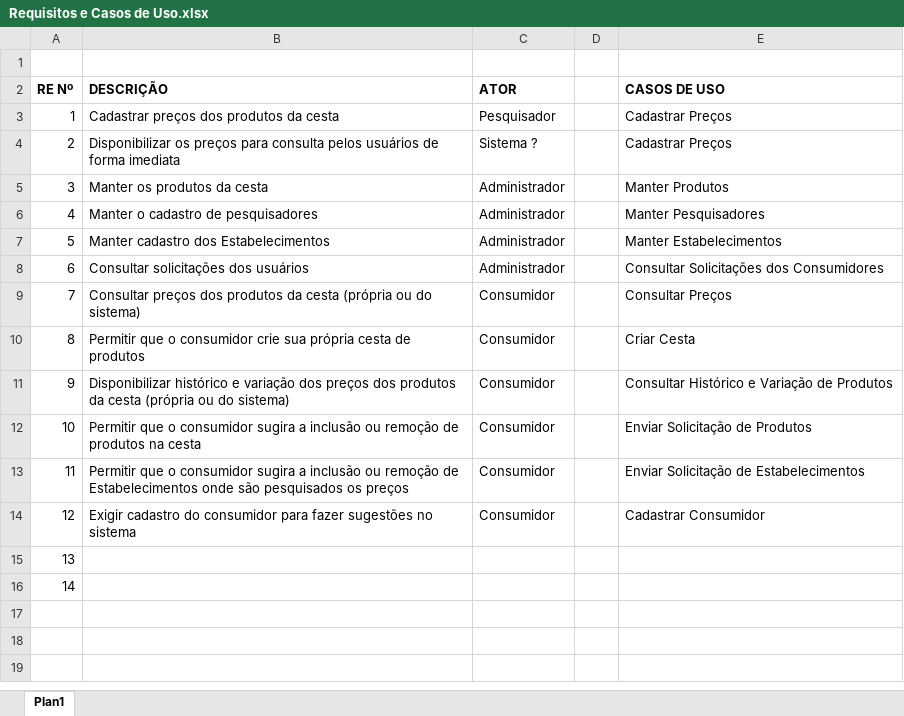
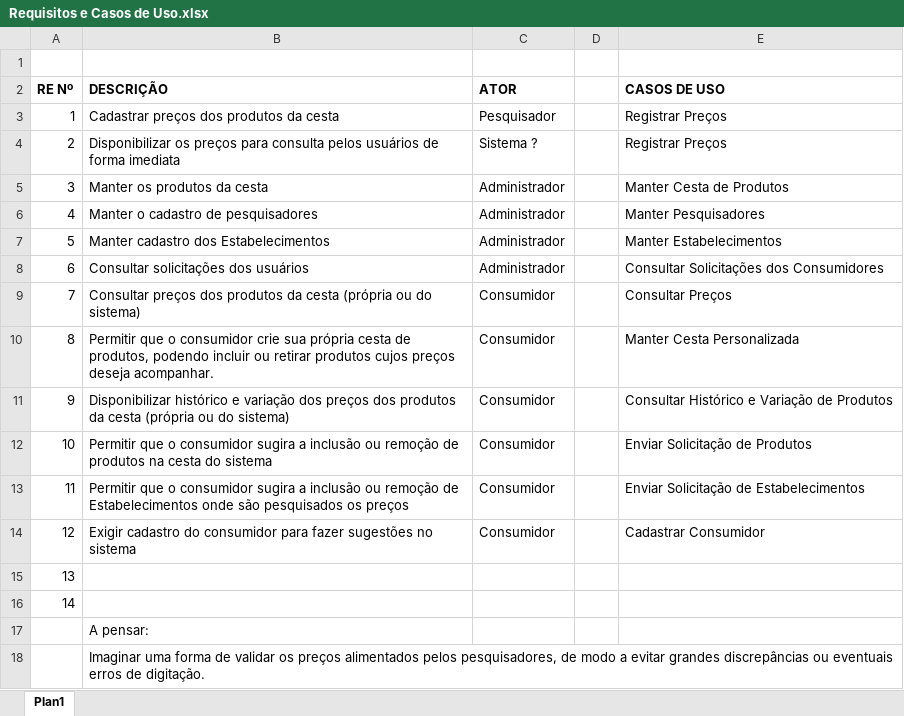
Before and after one commit to Glaydson/pescapreco, an Excel workbook: Requisitos e Casos de Uso.xlsx, sheet Plan1, drawn as a sheet; values as stored, in another font and other column widths than the file's, no borders; the diff names each change by its address in the sheet, - before the commit and + after, or states it on an @@ line.

Commit message:
Atualização da descrição inicial e lista de requisitos/casos de uso

```diff
--- a/Requisitos e Casos de Uso.xlsx (sheet Plan1)
+++ b/Requisitos e Casos de Uso.xlsx (sheet Plan1)
-E3:E4 (CASOS DE USO): Cadastrar Preços
+E3:E4 (CASOS DE USO): Registrar Preços
-E5 (CASOS DE USO): Manter Produtos
+E5 (CASOS DE USO): Manter Cesta de Produtos
-B10 (DESCRIÇÃO): …cesta de produtos
+B10 (DESCRIÇÃO): …cesta de produtos, podendo incluir ou retirar produtos cujos preços deseja acompanhar.
-E10 (CASOS DE USO): Criar Cesta
+E10 (CASOS DE USO): Manter Cesta Personalizada
-B12 (DESCRIÇÃO): …na cesta
+B12 (DESCRIÇÃO): …na cesta do sistema
+row 17:  | A pensar:
+row 18:  | Imaginar uma forma de validar os preços alimentados pelos pesquisadores, de modo a evitar grandes discrepâncias ou eventuais erros de digitação.
```
Also changed, not shown: 1 other file.
